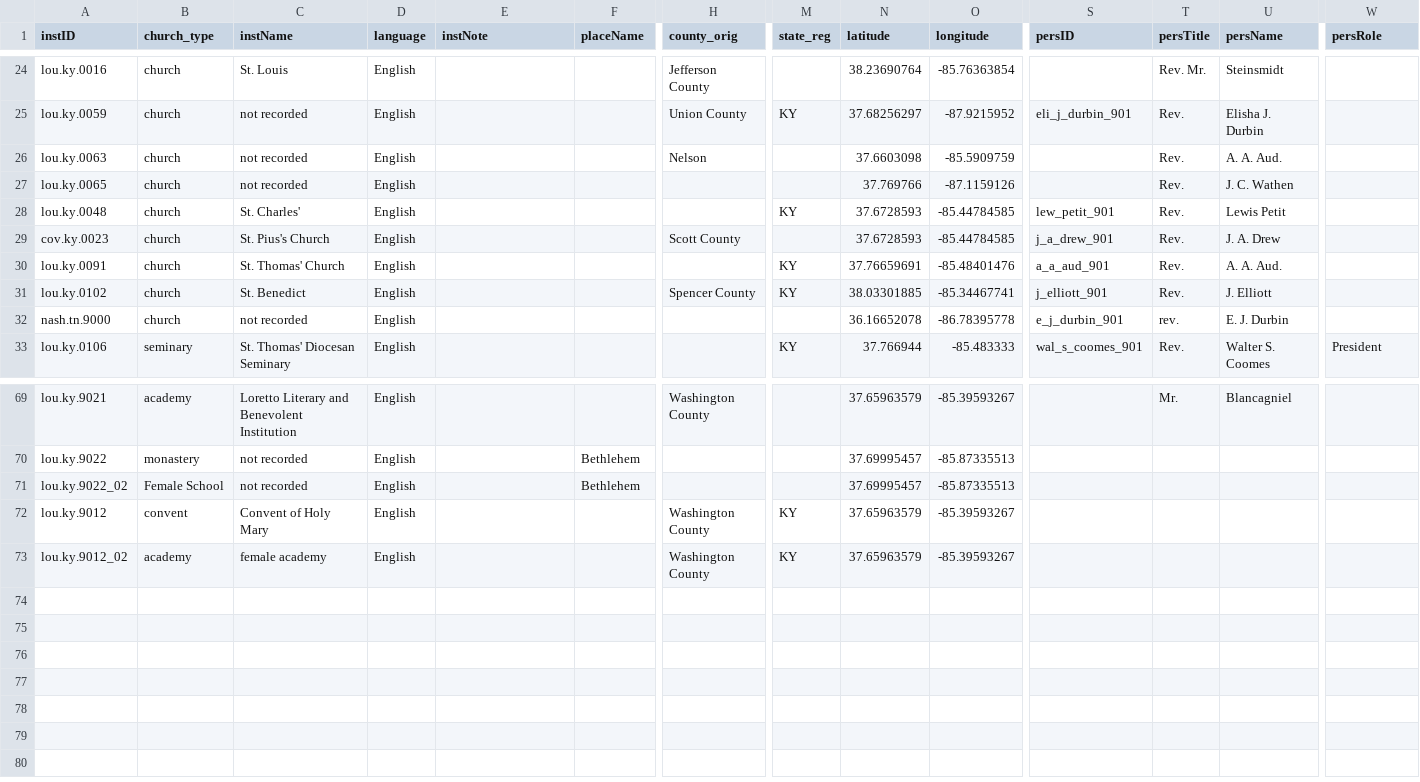
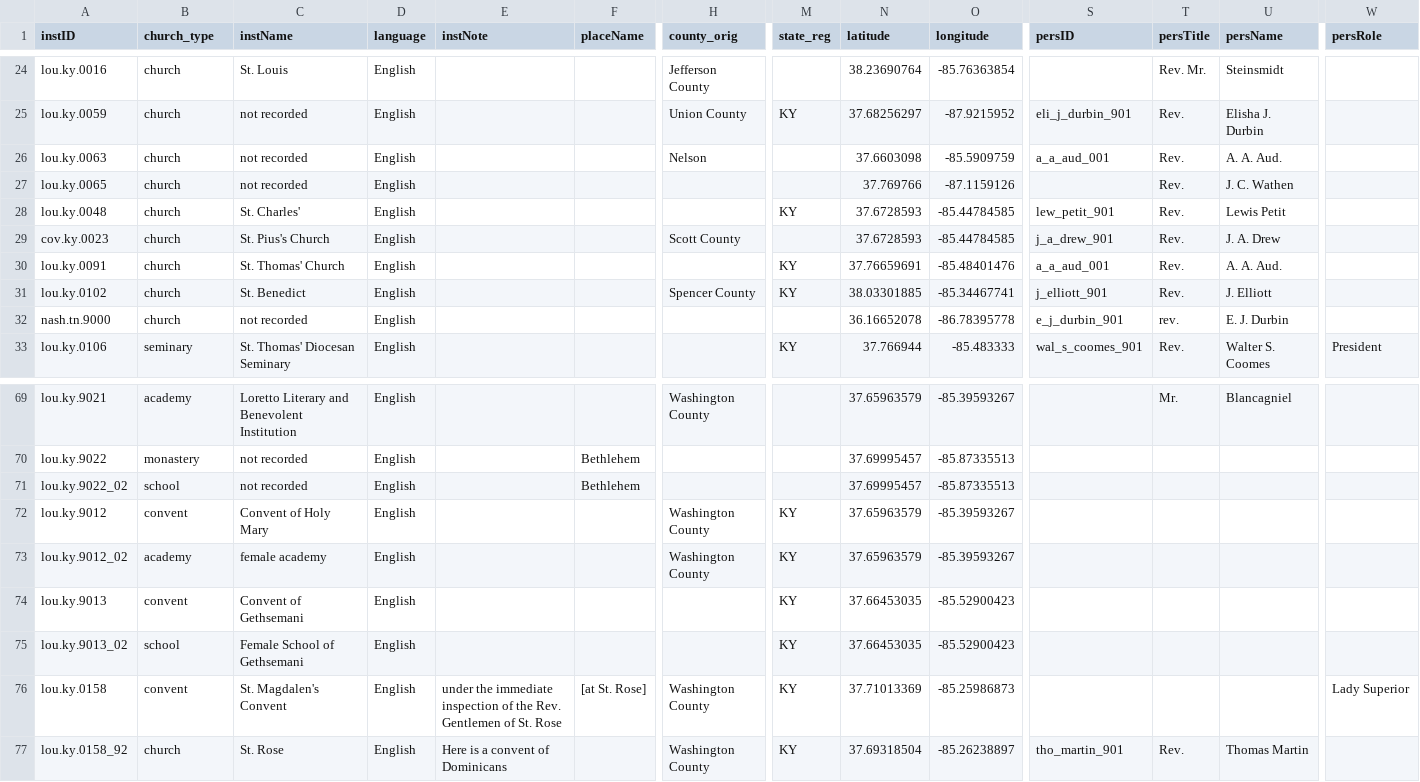
Before and after one commit to YuchenX063/Almanacs-Preprocess, a CSV file: processed/Bardstown1838.csv, drawn as a sheet; only a part is shown, gaps mark what is left out; rows hold the shown columns only; the diff names each change by its address in the sheet, - before the commit and + after, or states it on an @@ line.

```diff
--- a/processed/Bardstown1838.csv
+++ b/processed/Bardstown1838.csv
-S26 (persID): (empty)
+S26 (persID): a_a_aud_001
-S30 (persID): a_a_aud_901
+S30 (persID): a_a_aud_001
-B71 (church_type): Female School
+B71 (church_type): school
+row 74: lou.ky.9013 | convent | Convent of Gethsemani | English |  |  |  | KY | 37.66453035 | -85.52900423
+row 75: lou.ky.9013_02 | school | Female School of Gethsemani | English |  |  |  | KY | 37.66453035 | -85.52900423
+row 76: lou.ky.0158 | convent | St. Magdalen's Convent | English | under the immediate inspection of the Rev. Gentlemen of St. Rose | [at St. Rose] | Washington County | KY | 37.71013369 | -85.25986873 |  |  |  | Lady Superior
+row 77: lou.ky.0158_92 | church | St. Rose | English | Here is a convent of Dominicans |  | Washington County | KY | 37.69318504 | -85.26238897 | tho_martin_901 | Rev. | Thomas Martin
```
Also changed, not shown: processed/Alton1866.csv, processed/Alton1867.csv, 17 other files.
